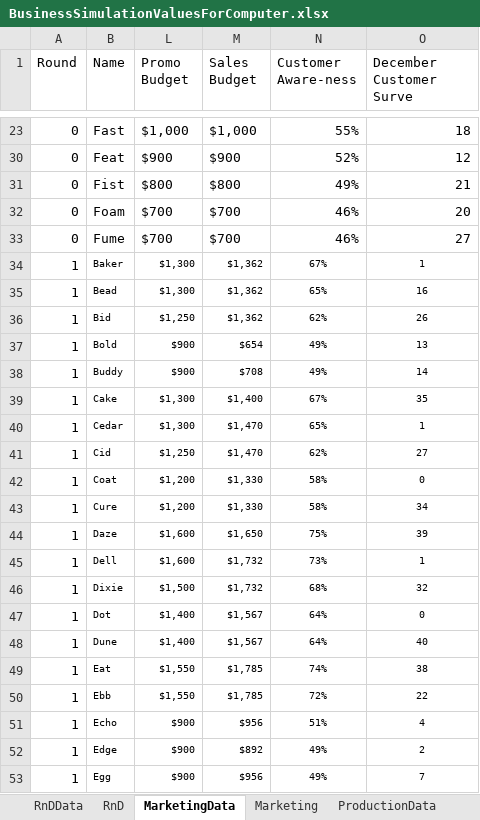
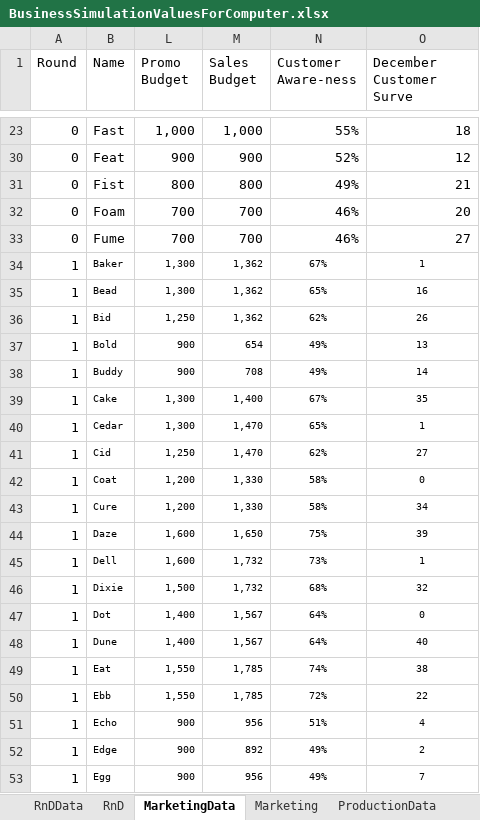
Before and after one commit to dj-death/edu-sim, an Excel workbook: Documents/BusinessSimulationValuesForComputer.xlsx, sheet MarketingData, drawn as a sheet; only a part is shown, gaps mark what is left out; values as stored, in another font and other column widths than the file's, no borders; the diff covers the shown part only; the diff names each change by its address in the sheet, - before the commit and + after, or states it on an @@ line.

```diff
--- a/Documents/BusinessSimulationValuesForComputer.xlsx (sheet MarketingData)
+++ b/Documents/BusinessSimulationValuesForComputer.xlsx (sheet MarketingData)
-L23 (Promo Budget): $1,000
+L23 (Promo Budget): 1,000
-M23 (Sales Budget): $1,000
+M23 (Sales Budget): 1,000
-L30 (Promo Budget): $900
+L30 (Promo Budget): 900
-M30 (Sales Budget): $900
+M30 (Sales Budget): 900
-L31 (Promo Budget): $800
+L31 (Promo Budget): 800
-M31 (Sales Budget): $800
+M31 (Sales Budget): 800
-L32:L33 (Promo Budget): $700
+L32:L33 (Promo Budget): 700
-M32:M33 (Sales Budget): $700
+M32:M33 (Sales Budget): 700
-L34:L35 (Promo Budget): $1,300
+L34:L35 (Promo Budget): 1,300
-M34:M36 (Sales Budget): $1,362
+M34:M36 (Sales Budget): 1,362
-L36 (Promo Budget): $1,250
+L36 (Promo Budget): 1,250
-L37:L38 (Promo Budget): $900
+L37:L38 (Promo Budget): 900
-M37 (Sales Budget): $654
+M37 (Sales Budget): 654
-M38 (Sales Budget): $708
+M38 (Sales Budget): 708
-L39:L40 (Promo Budget): $1,300
+L39:L40 (Promo Budget): 1,300
-M39 (Sales Budget): $1,400
+M39 (Sales Budget): 1,400
-M40:M41 (Sales Budget): $1,470
+M40:M41 (Sales Budget): 1,470
-L41 (Promo Budget): $1,250
+L41 (Promo Budget): 1,250
-L42:L43 (Promo Budget): $1,200
+L42:L43 (Promo Budget): 1,200
-M42:M43 (Sales Budget): $1,330
+M42:M43 (Sales Budget): 1,330
-L44:L45 (Promo Budget): $1,600
+L44:L45 (Promo Budget): 1,600
-M44 (Sales Budget): $1,650
+M44 (Sales Budget): 1,650
-M45:M46 (Sales Budget): $1,732
+M45:M46 (Sales Budget): 1,732
-L46 (Promo Budget): $1,500
+L46 (Promo Budget): 1,500
-L47:L48 (Promo Budget): $1,400
+L47:L48 (Promo Budget): 1,400
-M47:M48 (Sales Budget): $1,567
+M47:M48 (Sales Budget): 1,567
-L49:L50 (Promo Budget): $1,550
+L49:L50 (Promo Budget): 1,550
-M49:M50 (Sales Budget): $1,785
+M49:M50 (Sales Budget): 1,785
-L51:L53 (Promo Budget): $900
+L51:L53 (Promo Budget): 900
-M51 (Sales Budget): $956
+M51 (Sales Budget): 956
-M52 (Sales Budget): $892
+M52 (Sales Budget): 892
-M53 (Sales Budget): $956
+M53 (Sales Budget): 956
```
Also changed, not shown: 491 edited cells elsewhere in this sheet, sheet Marketing, sheet RnD, sheet Production, sheet RnDData, other sheet tabs, formulas that keep their value, hidden cells, 14 other files.
